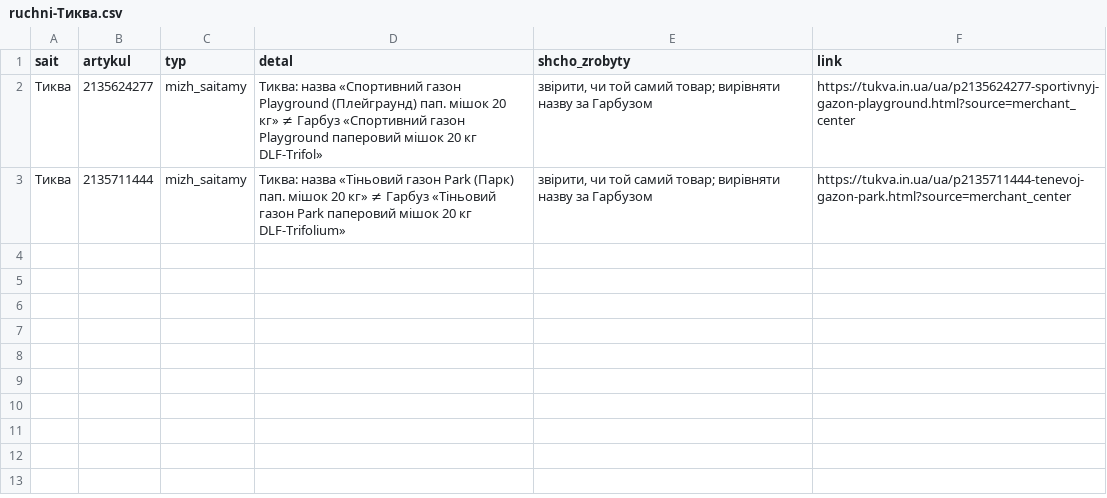
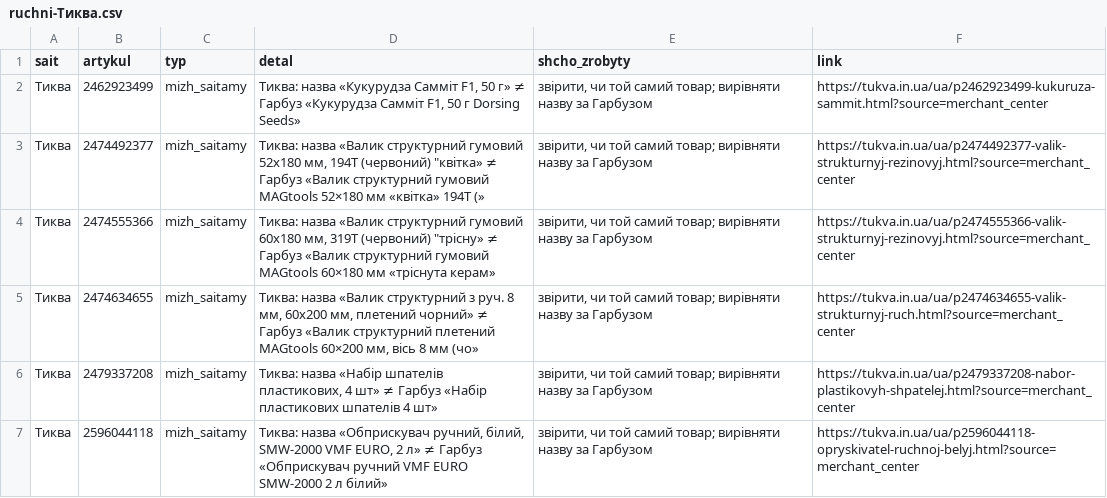
Before and after one commit to enagrosvit-beep/pub, a CSV file: audyt-1680/ruchni-Тиква.csv, drawn as a sheet.

```diff
--- a/audyt-1680/ruchni-Тиква.csv
+++ b/audyt-1680/ruchni-Тиква.csv
@@ -1,3 +1,7 @@
 sait;artykul;typ;detal;shcho_zrobyty;link
-Тиква;2135624277;mizh_saitamy;Тиква: назва «Спортивний газон Playground (Плейграунд) пап. мішок 20 кг» ≠ Гарбуз «Спортивний газон Playground паперовий мішок 20 кг DLF-Trifol»;"звірити, чи той самий товар; вирівняти назву за Гарбузом";https://tukva.in.ua/ua/p2135624277-sportivnyj-gazon-playground.html?source=merchant_center
-Тиква;2135711444;mizh_saitamy;Тиква: назва «Тіньовий газон Park (Парк) пап. мішок 20 кг» ≠ Гарбуз «Тіньовий газон Park паперовий мішок 20 кг DLF-Trifolium»;"звірити, чи той самий товар; вирівняти назву за Гарбузом";https://tukva.in.ua/ua/p2135711444-tenevoj-gazon-park.html?source=merchant_center
+Тиква;2462923499;mizh_saitamy;Тиква: назва «Кукурудза Самміт F1, 50 г» ≠ Гарбуз «Кукурудза Самміт F1, 50 г Dorsing Seeds»;"звірити, чи той самий товар; вирівняти назву за Гарбузом";https://tukva.in.ua/ua/p2462923499-kukuruza-sammit.html?source=merchant_center
+Тиква;2474492377;mizh_saitamy;"Тиква: назва «Валик структурний гумовий 52х180 мм, 194T (червоний) ""квітка» ≠ Гарбуз «Валик структурний гумовий MAGtools 52×180 мм «квітка» 194T (»";"звірити, чи той самий товар; вирівняти назву за Гарбузом";https://tukva.in.ua/ua/p2474492377-valik-strukturnyj-rezinovyj.html?source=merchant_center
+Тиква;2474555366;mizh_saitamy;"Тиква: назва «Валик структурний гумовий 60х180 мм, 319T (червоний) ""трісну» ≠ Гарбуз «Валик структурний гумовий MAGtools 60×180 мм «тріснута керам»";"звірити, чи той самий товар; вирівняти назву за Гарбузом";https://tukva.in.ua/ua/p2474555366-valik-strukturnyj-rezinovyj.html?source=merchant_center
+Тиква;2474634655;mizh_saitamy;Тиква: назва «Валик структурний з руч. 8 мм, 60х200 мм, плетений чорний» ≠ Гарбуз «Валик структурний плетений MAGtools 60×200 мм, вісь 8 мм (чо»;"звірити, чи той самий товар; вирівняти назву за Гарбузом";https://tukva.in.ua/ua/p2474634655-valik-strukturnyj-ruch.html?source=merchant_center
+Тиква;2479337208;mizh_saitamy;Тиква: назва «Набір шпателів пластикових, 4 шт» ≠ Гарбуз «Набір пластикових шпателів 4 шт»;"звірити, чи той самий товар; вирівняти назву за Гарбузом";https://tukva.in.ua/ua/p2479337208-nabor-plastikovyh-shpatelej.html?source=merchant_center
+Тиква;2596044118;mizh_saitamy;Тиква: назва «Обприскувач ручний, білий, SMW-2000 VMF EURO, 2 л» ≠ Гарбуз «Обприскувач ручний VMF EURO SMW-2000 2 л білий»;"звірити, чи той самий товар; вирівняти назву за Гарбузом";https://tukva.in.ua/ua/p2596044118-opryskivatel-ruchnoj-belyj.html?source=merchant_center
```
Also changed, not shown: audyt-1680/dofid-Едім.tsv, audyt-1680/dofid-Тиква.tsv, 3 other files.
